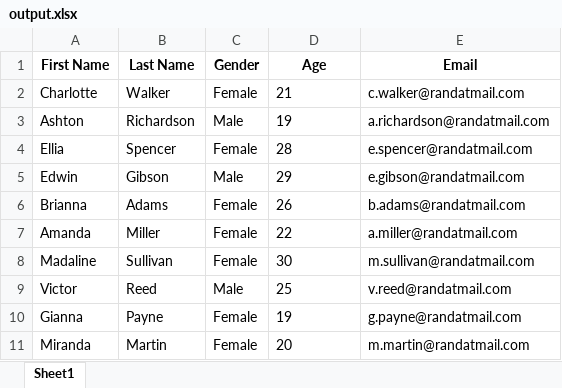
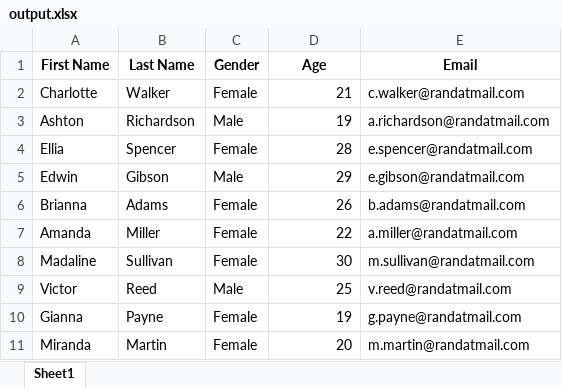
Before and after one commit to abidkyo/comb-tables, an Excel workbook: output.xlsx, sheet Sheet1, drawn as a sheet; values as stored, in another font and other column widths than the file's, no borders; the diff names each change by its address in the sheet, - before the commit and + after, or states it on an @@ line.

Commit message:
FIX not reading data as str
It breaks the output data type which is not good.

```diff
--- a/output.xlsx (sheet Sheet1)
+++ b/output.xlsx (sheet Sheet1)
-D2:D11 alignment: left
+D2:D11 alignment: right
```
Also changed, not shown: 2 other files.
